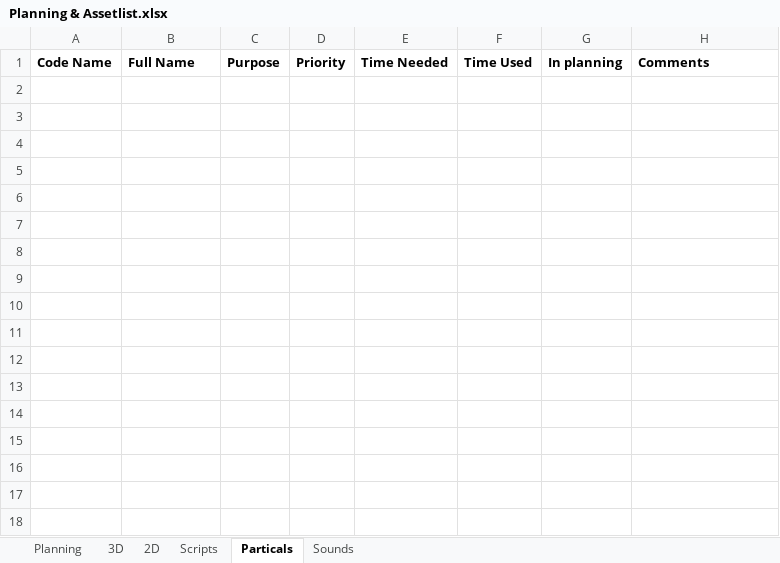
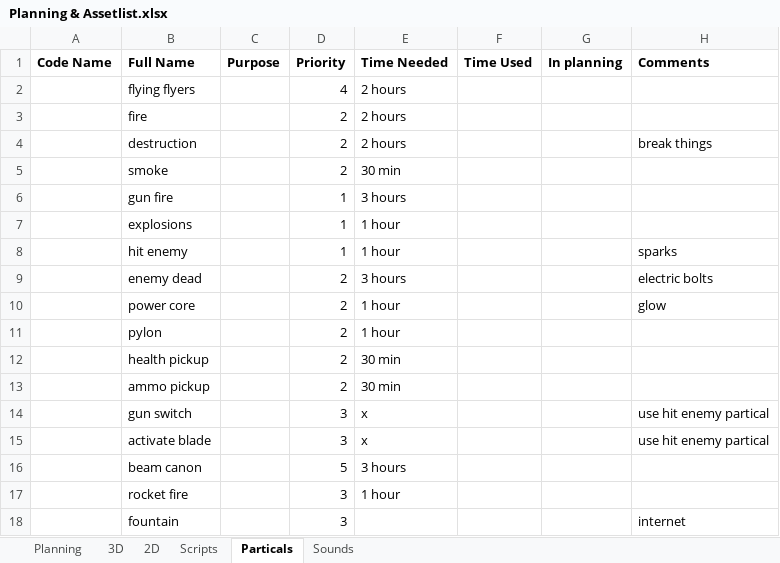
Before and after one commit to blackhol/Order66, an Excel workbook: Planning & Assetlist.xlsx, sheet Particals, drawn as a sheet; values as stored, in another font and other column widths than the file's, no borders; the diff names each change by its address in the sheet, - before the commit and + after, or states it on an @@ line.

```diff
--- a/Planning & Assetlist.xlsx (sheet Particals)
+++ b/Planning & Assetlist.xlsx (sheet Particals)
+row 2:  | flying flyers |  | 4 | 2 hours
+row 3:  | fire |  | 2 | 2 hours
+row 4:  | destruction |  | 2 | 2 hours |  |  | break things
+row 5:  | smoke |  | 2 | 30 min
+row 6:  | gun fire |  | 1 | 3 hours
+row 7:  | explosions |  | 1 | 1 hour
+row 8:  | hit enemy |  | 1 | 1 hour |  |  | sparks
+row 9:  | enemy dead |  | 2 | 3 hours |  |  | electric bolts
+row 10:  | power core |  | 2 | 1 hour |  |  | glow
+row 11:  | pylon |  | 2 | 1 hour
+row 12:  | health pickup |  | 2 | 30 min
+row 13:  | ammo pickup |  | 2 | 30 min
+row 14:  | gun switch |  | 3 | x |  |  | use hit enemy partical
+row 15:  | activate blade |  | 3 | x |  |  | use hit enemy partical
+row 16:  | beam canon |  | 5 | 3 hours
+row 17:  | rocket fire |  | 3 | 1 hour
+row 18:  | fountain |  | 3 |  |  |  | internet
```
Also changed, not shown: sheet 3D, sheet 2D, sheet Sounds.
